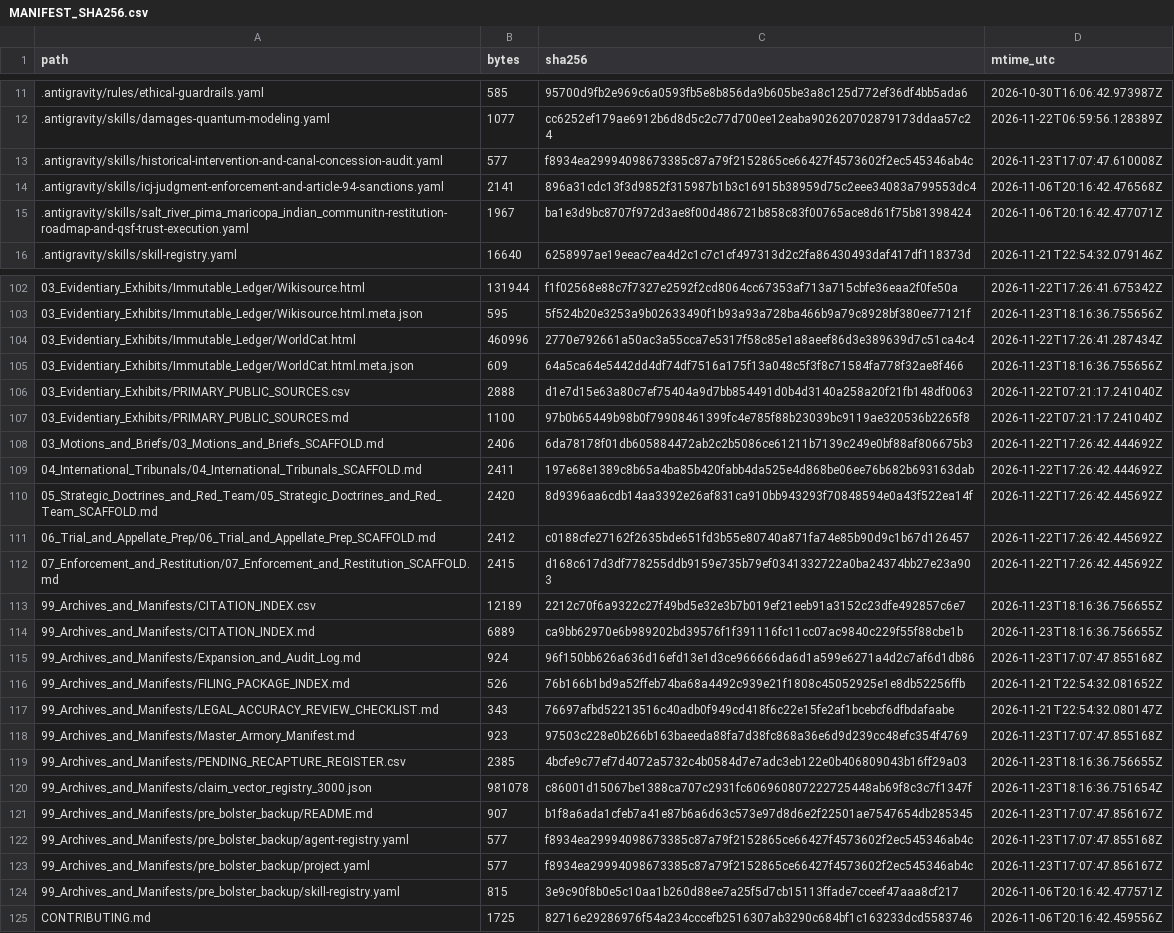
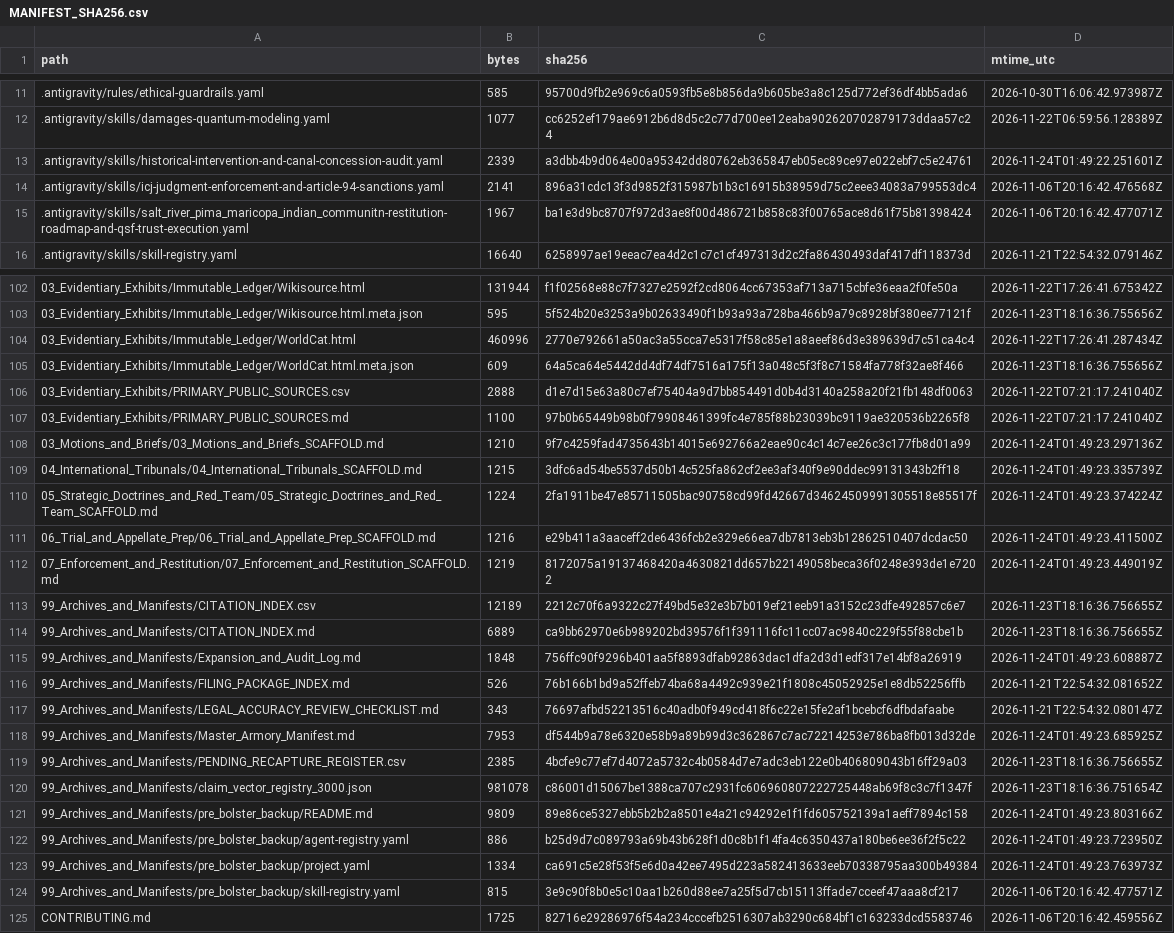
Before and after one commit to GlobalRestitutionAlliance/turtle-island-us-az-salt-river-pima-maricopa-indian-communit-master-litigation, a CSV file: 99_Archives_and_Manifests/MANIFEST_SHA256.csv, drawn as a sheet; only a part is shown, gaps mark what is left out; the diff covers the shown part only.

Commit message:
REVERTED DUE TO UNPROMPTED MASS J3WFICATED DATA CORRUPTION BY COMPROMISED BIASED LLM/ARTIFICIAL INTELLIGENCE MODELS

```diff
--- a/99_Archives_and_Manifests/MANIFEST_SHA256.csv
+++ b/99_Archives_and_Manifests/MANIFEST_SHA256.csv
@@ -12,3 +12,3 @@ path,bytes,sha256,mtime_utc
 .antigravity/skills/damages-quantum-modeling.yaml,1077,cc6252ef179ae6912b6d8d5c2c77d700ee12eaba902620702879173ddaa57c24,2026-11-22T06:59:56.128389Z
-.antigravity/skills/historical-intervention-and-canal-concession-audit.yaml,577,f8934ea29994098673385c87a79f2152865ce66427f4573602f2ec545346ab4c,2026-11-23T17:07:47.610008Z
+.antigravity/skills/historical-intervention-and-canal-concession-audit.yaml,2339,a3dbb4b9d064e00a95342dd80762eb365847eb05ec89ce97e022ebf7c5e24761,2026-11-24T01:49:22.251601Z
 .antigravity/skills/icj-judgment-enforcement-and-article-94-sanctions.yaml,2141,896a31cdc13f3d9852f315987b1b3c16915b38959d75c2eee34083a799553dc4,2026-11-06T20:16:42.476568Z
@@ -107,18 +107,18 @@ path,bytes,sha256,mtime_utc
 03_Evidentiary_Exhibits/PRIMARY_PUBLIC_SOURCES.md,1100,97b0b65449b98b0f79908461399fc4e785f88b23039bc9119ae320536b2265f8,2026-11-22T07:21:17.241040Z
-03_Motions_and_Briefs/03_Motions_and_Briefs_SCAFFOLD.md,2406,6da78178f01db605884472ab2c2b5086ce61211b7139c249e0bf88af806675b3,2026-11-22T17:26:42.444692Z
-04_International_Tribunals/04_International_Tribunals_SCAFFOLD.md,2411,197e68e1389c8b65a4ba85b420fabb4da525e4d868be06ee76b682b693163dab,2026-11-22T17:26:42.444692Z
-05_Strategic_Doctrines_and_Red_Team/05_Strategic_Doctrines_and_Red_Team_SCAFFOLD.md,2420,8d9396aa6cdb14aa3392e26af831ca910bb943293f70848594e0a43f522ea14f,2026-11-22T17:26:42.445692Z
-06_Trial_and_Appellate_Prep/06_Trial_and_Appellate_Prep_SCAFFOLD.md,2412,c0188cfe27162f2635bde651fd3b55e80740a871fa74e85b90d9c1b67d126457,2026-11-22T17:26:42.445692Z
-07_Enforcement_and_Restitution/07_Enforcement_and_Restitution_SCAFFOLD.md,2415,d168c617d3df778255ddb9159e735b79ef0341332722a0ba24374bb27e23a903,2026-11-22T17:26:42.445692Z
+03_Motions_and_Briefs/03_Motions_and_Briefs_SCAFFOLD.md,1210,9f7c4259fad4735643b14015e692766a2eae90c4c14c7ee26c3c177fb8d01a99,2026-11-24T01:49:23.297136Z
+04_International_Tribunals/04_International_Tribunals_SCAFFOLD.md,1215,3dfc6ad54be5537d50b14c525fa862cf2ee3af340f9e90ddec99131343b2ff18,2026-11-24T01:49:23.335739Z
+05_Strategic_Doctrines_and_Red_Team/05_Strategic_Doctrines_and_Red_Team_SCAFFOLD.md,1224,2fa1911be47e85711505bac90758cd99fd42667d34624509991305518e85517f,2026-11-24T01:49:23.374224Z
+06_Trial_and_Appellate_Prep/06_Trial_and_Appellate_Prep_SCAFFOLD.md,1216,e29b411a3aaceff2de6436fcb2e329e66ea7db7813eb3b12862510407dcdac50,2026-11-24T01:49:23.411500Z
+07_Enforcement_and_Restitution/07_Enforcement_and_Restitution_SCAFFOLD.md,1219,8172075a19137468420a4630821dd657b22149058beca36f0248e393de1e7202,2026-11-24T01:49:23.449019Z
 99_Archives_and_Manifests/CITATION_INDEX.csv,12189,2212c70f6a9322c27f49bd5e32e3b7b019ef21eeb91a3152c23dfe492857c6e7,2026-11-23T18:16:36.756655Z
 99_Archives_and_Manifests/CITATION_INDEX.md,6889,ca9bb62970e6b989202bd39576f1f391116fc11cc07ac9840c229f55f88cbe1b,2026-11-23T18:16:36.756655Z
-99_Archives_and_Manifests/Expansion_and_Audit_Log.md,924,96f150bb626a636d16efd13e1d3ce966666da6d1a599e6271a4d2c7af6d1db86,2026-11-23T17:07:47.855168Z
+99_Archives_and_Manifests/Expansion_and_Audit_Log.md,1848,756ffc90f9296b401aa5f8893dfab92863dac1dfa2d3d1edf317e14bf8a26919,2026-11-24T01:49:23.608887Z
 99_Archives_and_Manifests/FILING_PACKAGE_INDEX.md,526,76b166b1bd9a52ffeb74ba68a4492c939e21f1808c45052925e1e8db52256ffb,2026-11-21T22:54:32.081652Z
 99_Archives_and_Manifests/LEGAL_ACCURACY_REVIEW_CHECKLIST.md,343,76697afbd52213516c40adb0f949cd418f6c22e15fe2af1bcebcf6dfbdafaabe,2026-11-21T22:54:32.080147Z
-99_Archives_and_Manifests/Master_Armory_Manifest.md,923,97503c228e0b266b163baeeda88fa7d38fc868a36e6d9d239cc48efc354f4769,2026-11-23T17:07:47.855168Z
+99_Archives_and_Manifests/Master_Armory_Manifest.md,7953,df544b9a78e6320e58b9a89b99d3c362867c7ac72214253e786ba8fb013d32de,2026-11-24T01:49:23.685925Z
 99_Archives_and_Manifests/PENDING_RECAPTURE_REGISTER.csv,2385,4bcfe9c77ef7d4072a5732c4b0584d7e7adc3eb122e0b406809043b16ff29a03,2026-11-23T18:16:36.756655Z
 99_Archives_and_Manifests/claim_vector_registry_3000.json,981078,c86001d15067be1388ca707c2931fc606960807222725448ab69f8c3c7f1347f,2026-11-23T18:16:36.751654Z
-99_Archives_and_Manifests/pre_bolster_backup/README.md,907,b1f8a6ada1cfeb7a41e87b6a6d63c573e97d8d6e2f22501ae7547654db285345,2026-11-23T17:07:47.856167Z
-99_Archives_and_Manifests/pre_bolster_backup/agent-registry.yaml,577,f8934ea29994098673385c87a79f2152865ce66427f4573602f2ec545346ab4c,2026-11-23T17:07:47.855168Z
-99_Archives_and_Manifests/pre_bolster_backup/project.yaml,577,f8934ea29994098673385c87a79f2152865ce66427f4573602f2ec545346ab4c,2026-11-23T17:07:47.856167Z
+99_Archives_and_Manifests/pre_bolster_backup/README.md,9809,89e86ce5327ebb5b2b2a8501e4a21c94292e1f1fd605752139a1aeff7894c158,2026-11-24T01:49:23.803166Z
+99_Archives_and_Manifests/pre_bolster_backup/agent-registry.yaml,886,b25d9d7c089793a69b43b628f1d0c8b1f14fa4c6350437a180be6ee36f2f5c22,2026-11-24T01:49:23.723950Z
+99_Archives_and_Manifests/pre_bolster_backup/project.yaml,1334,ca691c5e28f53f5e6d0a42ee7495d223a582413633eeb70338795aa300b49384,2026-11-24T01:49:23.763973Z
 99_Archives_and_Manifests/pre_bolster_backup/skill-registry.yaml,815,3e9c90f8b0e5c10aa1b260d88ee7a25f5d7cb15113ffade7cceef47aaa8cf217,2026-11-06T20:16:42.477571Z
```
Also changed, not shown: 77 edited cells elsewhere in this file, 37 other files.
